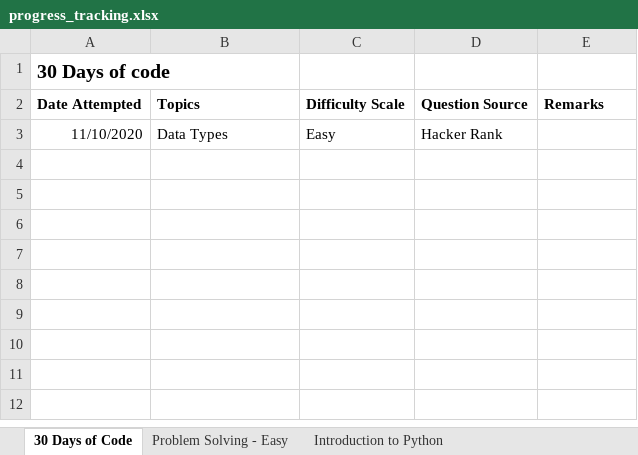
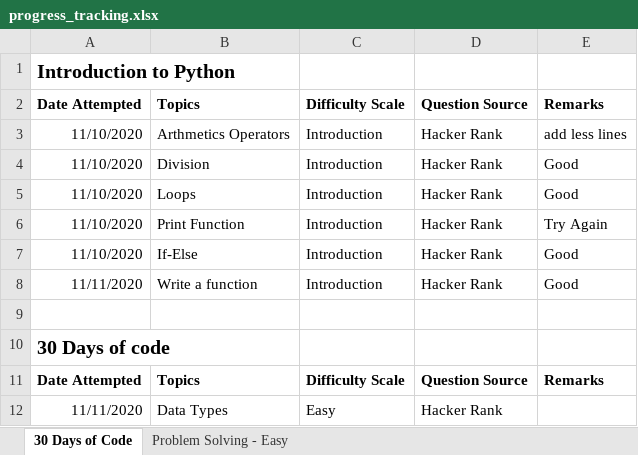
Before and after one commit to jimmymalhan/code_master_platform, an Excel workbook: progress_tracking.xlsx, sheet 30 Days of Code, drawn as a sheet; values as stored, in another font and other column widths than the file's, no borders; addresses are those after the commit; the diff names each change by its address in the sheet, - before the commit and + after, or states it on an @@ line.

Commit message:
commit

```diff
--- a/progress_tracking.xlsx (sheet 30 Days of Code)
+++ b/progress_tracking.xlsx (sheet 30 Days of Code)
-sheet tab: Introduction to Python
+row 1: Introduction to Python
+row 2: Date Attempted | Topics | Difficulty Scale | Question Source | Remarks
+row 3: 11/10/2020 | Arthmetics Operators | Introduction | Hacker Rank | add less lines
+row 4: 11/10/2020 | Division | Introduction | Hacker Rank | Good
+row 5: 11/10/2020 | Loops | Introduction | Hacker Rank | Good
+row 6: 11/10/2020 | Print Function | Introduction | Hacker Rank | Try Again
+row 7: 11/10/2020 | If-Else | Introduction | Hacker Rank | Good
+row 8: 11/11/2020 | Write a function | Introduction | Hacker Rank | Good
+row 9: (empty)
-A12: 11/10/2020
+A12: 11/11/2020
```
